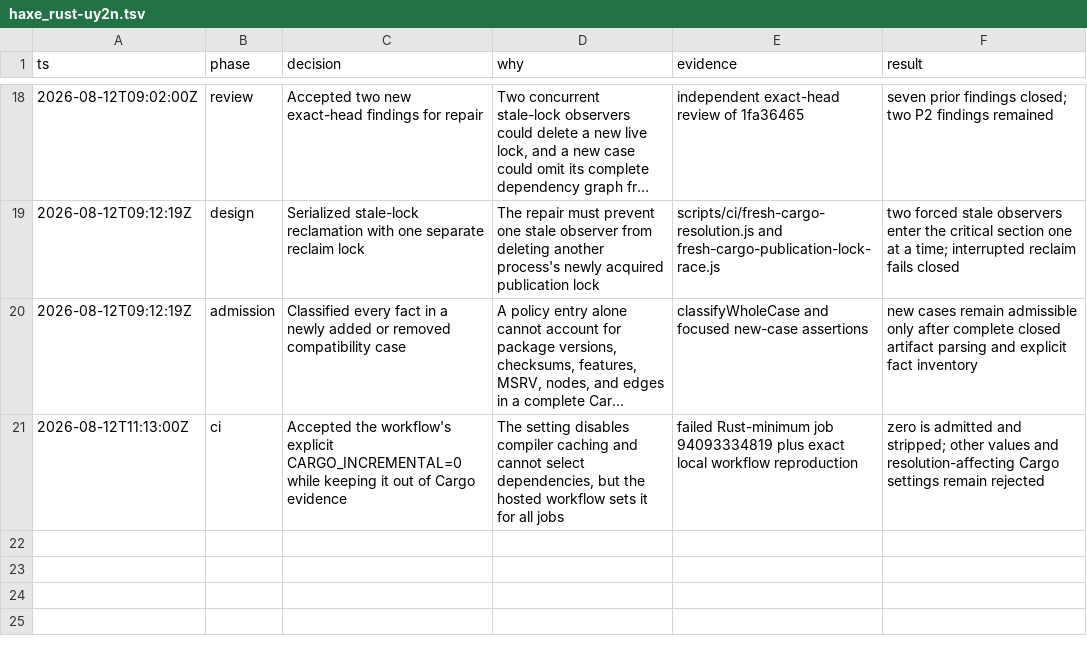
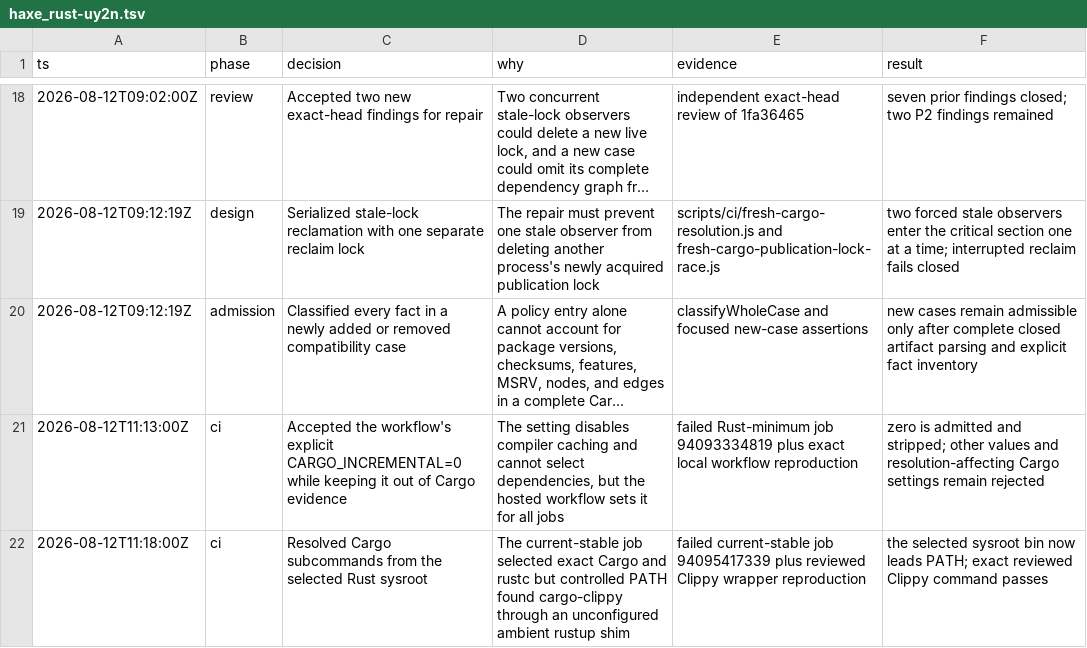
Before and after one commit to fullofcaffeine/reflaxe.rust, a TSV file: .audit/haxe_rust-uy2n.tsv, drawn as a sheet; only a part is shown, gaps mark what is left out; long unchanged cells end in ….

Commit message:
fix(ci): bind Cargo subcommands to selected Rust
The controlled Cargo environment selected exact cargo and rustc binaries, but cargo clippy could still reach an ambient rustup shim through PATH. On the current-stable hosted lane, that shim had no default toolchain and failed before Clippy started.\n\nPut the selected sysroot's bin directory first in the controlled PATH. This keeps cargo-clippy and future Cargo-provided tools in the same reviewed installation while retaining the narrow environment allowlist.\n\nVerified with the policy suite and the exact reviewed generated-crate Clippy command under CARGO_INCREMENTAL=0.

```diff
--- a/.audit/haxe_rust-uy2n.tsv
+++ b/.audit/haxe_rust-uy2n.tsv
@@ -21 +21,2 @@ ts	phase	decision	why	evidence	result
 2026-08-12T11:13:00Z	ci	Accepted the workflow's explicit CARGO_INCREMENTAL=0 while keeping it out of Cargo evidence	The setting disables compiler caching and cannot select dependencies, but the hosted workflow sets it for all jobs	failed Rust-minimum job 94093334819 plus exact local workflow reproduction	zero is admitted and stripped; other values and resolution-affecting Cargo settings remain rejected
+2026-08-12T11:18:00Z	ci	Resolved Cargo subcommands from the selected Rust sysroot	The current-stable job selected exact Cargo and rustc but controlled PATH found cargo-clippy through an unconfigured ambient rustup shim	failed current-stable job 94095417339 plus reviewed Clippy wrapper reproduction	the selected sysroot bin now leads PATH; exact reviewed Clippy command passes
```
Also changed, not shown: 3 other files.
